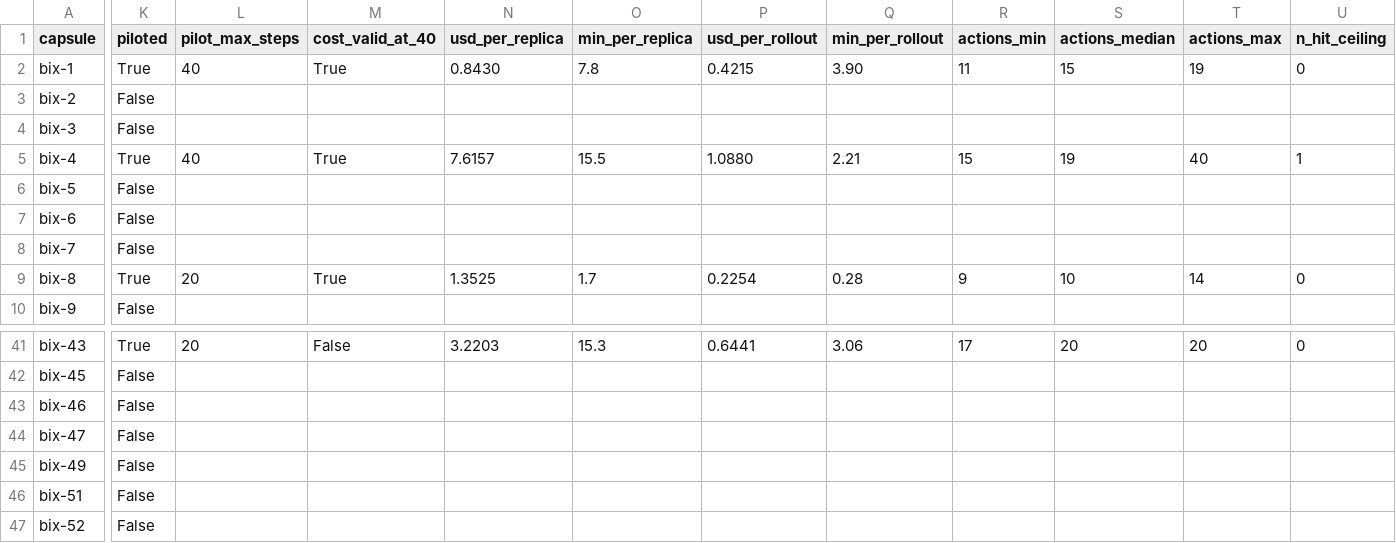
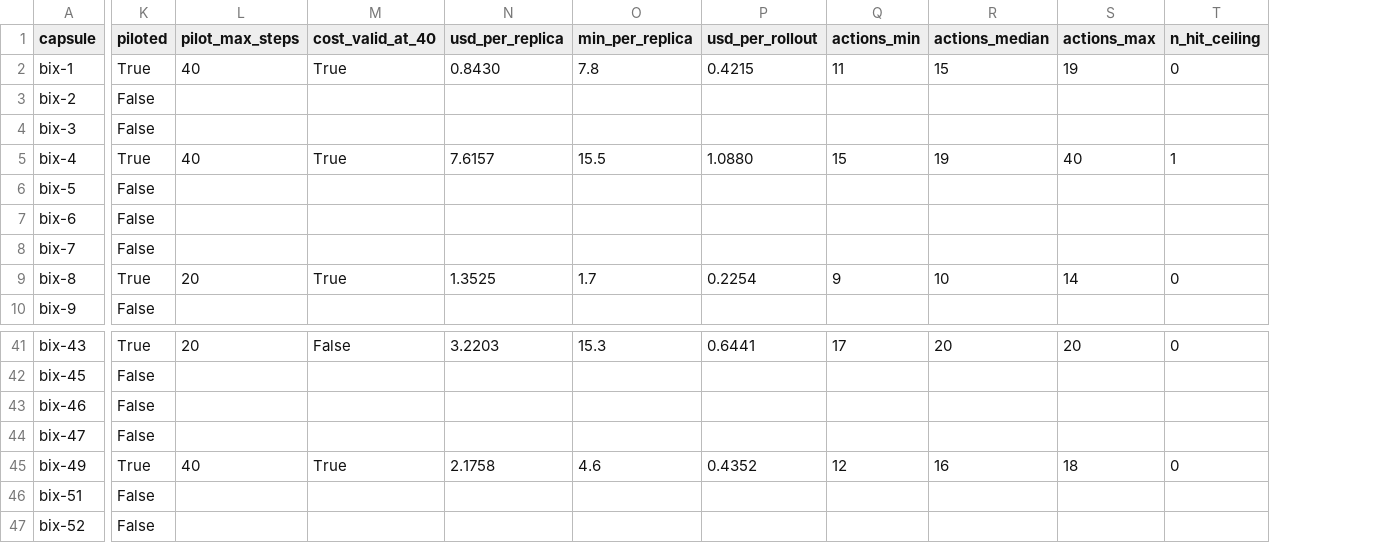
Before and after one commit to Anqi-Dai/BixBench_eval, a CSV file: results/capsule_pilot_log.csv, drawn as a sheet; only a part is shown, gaps mark what is left out; removed rows and columns are numbered as before the commit, all else as after; the diff covers the shown part only; the diff names each change by its address in the sheet, - before the commit and + after, or states it on an @@ line.

```diff
--- a/results/capsule_pilot_log.csv
+++ b/results/capsule_pilot_log.csv
-column Q (min_per_rollout), rows 2-9: 3.90 |  |  | 2.21 |  |  |  | 0.28; row 41: 3.06
-K45 (piloted): False
+K45 (piloted): True
-L45 (pilot_max_steps): (empty)
+L45 (pilot_max_steps): 40
-M45 (cost_valid_at_40): (empty)
+M45 (cost_valid_at_40): True
-N45 (usd_per_replica): (empty)
+N45 (usd_per_replica): 2.1758
-O45 (min_per_replica): (empty)
+O45 (min_per_replica): 4.6
-P45 (usd_per_rollout): (empty)
+P45 (usd_per_rollout): 0.4352
-Q45 (actions_min): (empty)
+Q45 (actions_min): 12
-R45 (actions_median): (empty)
+R45 (actions_median): 16
-S45 (actions_max): (empty)
+S45 (actions_max): 18
-T45 (n_hit_ceiling): (empty)
+T45 (n_hit_ceiling): 0
```
Also changed, not shown: 2 edited cells elsewhere in this file, results/agent_runs.csv, results/spend_log.csv, 1 other file.
